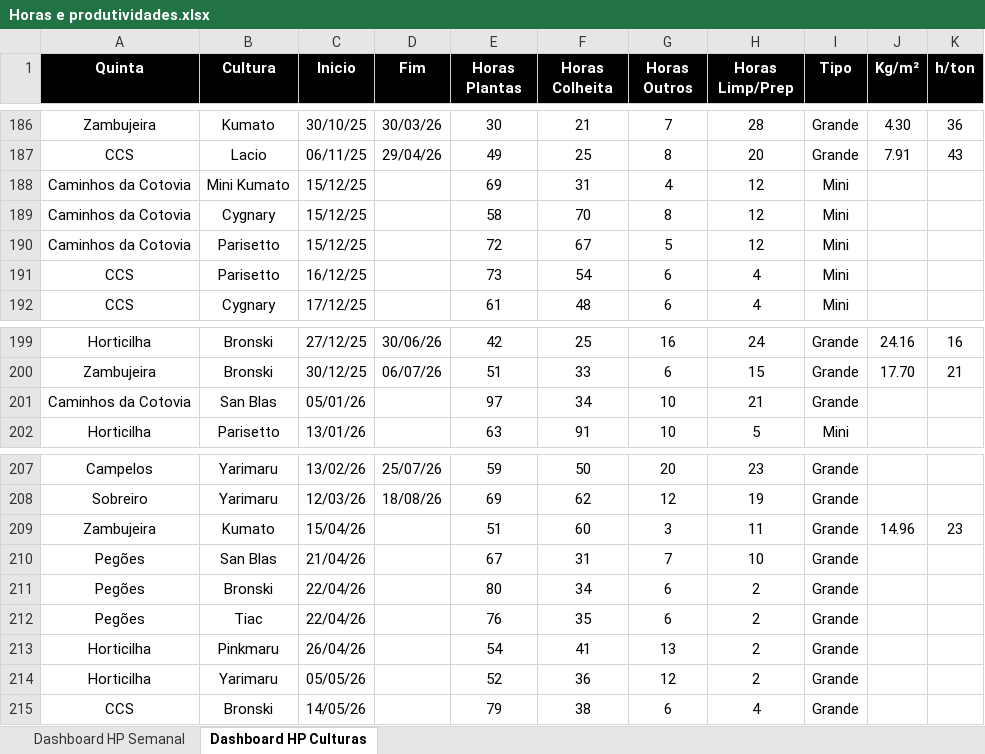
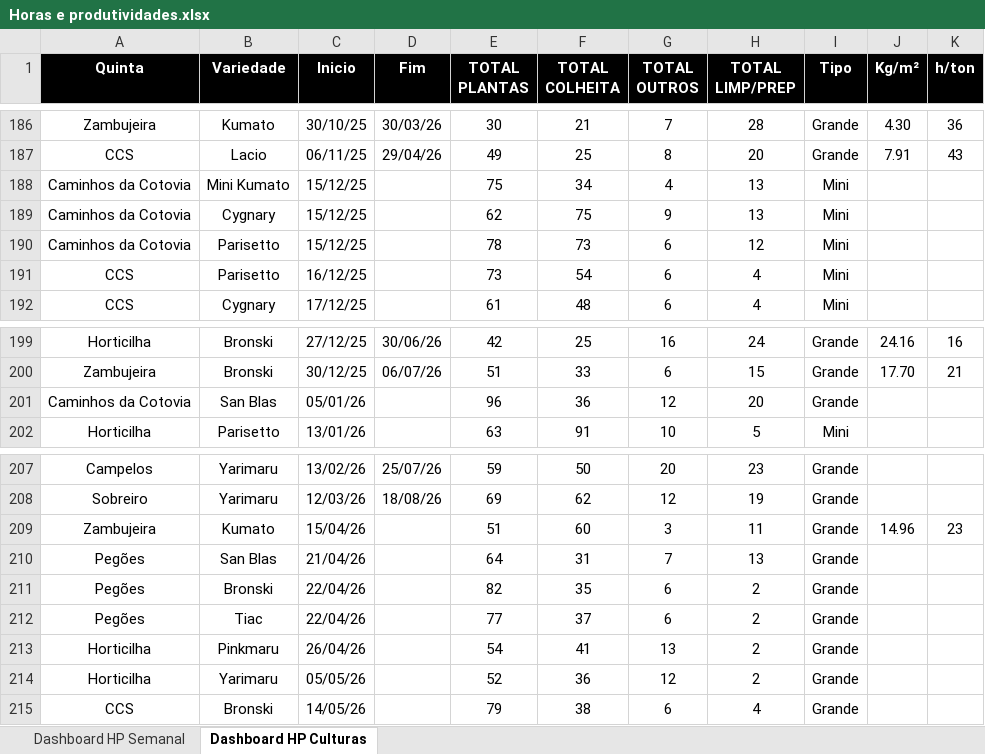
Before and after one commit to luishortipor/horaseprodutividades, an Excel workbook: Horas e produtividades.xlsx, sheet Dashboard HP Culturas, drawn as a sheet; only a part is shown, gaps mark what is left out; values as stored, in another font and other column widths than the file's, no borders; the diff names each change by its address in the sheet, - before the commit and + after, or states it on an @@ line.

```diff
--- a/Horas e produtividades.xlsx (sheet Dashboard HP Culturas)
+++ b/Horas e produtividades.xlsx (sheet Dashboard HP Culturas)
-B1: Cultura
+B1: Variedade
-E1: Horas Plantas
+E1: TOTAL PLANTAS
-F1: Horas Colheita
+F1: TOTAL COLHEITA
-G1: Horas Outros
+G1: TOTAL OUTROS
-H1: Horas Limp/Prep
+H1: TOTAL LIMP/PREP
-E188 (TOTAL PLANTAS): 69
+E188 (TOTAL PLANTAS): 75
-F188 (TOTAL COLHEITA): 31
+F188 (TOTAL COLHEITA): 34
-H188:H189 (TOTAL LIMP/PREP): 12
+H188:H189 (TOTAL LIMP/PREP): 13
-E189 (TOTAL PLANTAS): 58
+E189 (TOTAL PLANTAS): 62
-F189 (TOTAL COLHEITA): 70
+F189 (TOTAL COLHEITA): 75
-G189 (TOTAL OUTROS): 8
+G189 (TOTAL OUTROS): 9
-E190 (TOTAL PLANTAS): 72
+E190 (TOTAL PLANTAS): 78
-F190 (TOTAL COLHEITA): 67
+F190 (TOTAL COLHEITA): 73
-G190 (TOTAL OUTROS): 5
+G190 (TOTAL OUTROS): 6
-E201 (TOTAL PLANTAS): 97
+E201 (TOTAL PLANTAS): 96
-F201 (TOTAL COLHEITA): 34
+F201 (TOTAL COLHEITA): 36
-G201 (TOTAL OUTROS): 10
+G201 (TOTAL OUTROS): 12
-H201 (TOTAL LIMP/PREP): 21
+H201 (TOTAL LIMP/PREP): 20
-E210 (TOTAL PLANTAS): 67
+E210 (TOTAL PLANTAS): 64
-H210 (TOTAL LIMP/PREP): 10
+H210 (TOTAL LIMP/PREP): 13
-E211 (TOTAL PLANTAS): 80
+E211 (TOTAL PLANTAS): 82
-F211 (TOTAL COLHEITA): 34
+F211 (TOTAL COLHEITA): 35
-E212 (TOTAL PLANTAS): 76
+E212 (TOTAL PLANTAS): 77
-F212 (TOTAL COLHEITA): 35
+F212 (TOTAL COLHEITA): 37
```
Also changed, not shown: sheet Dashboard HP Semanal.
